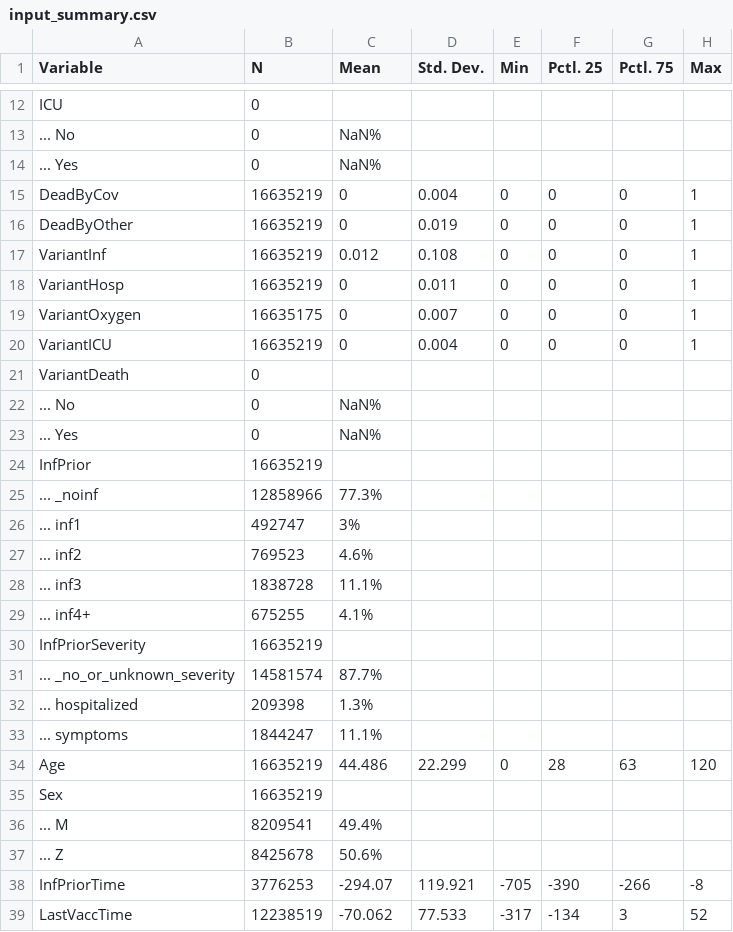
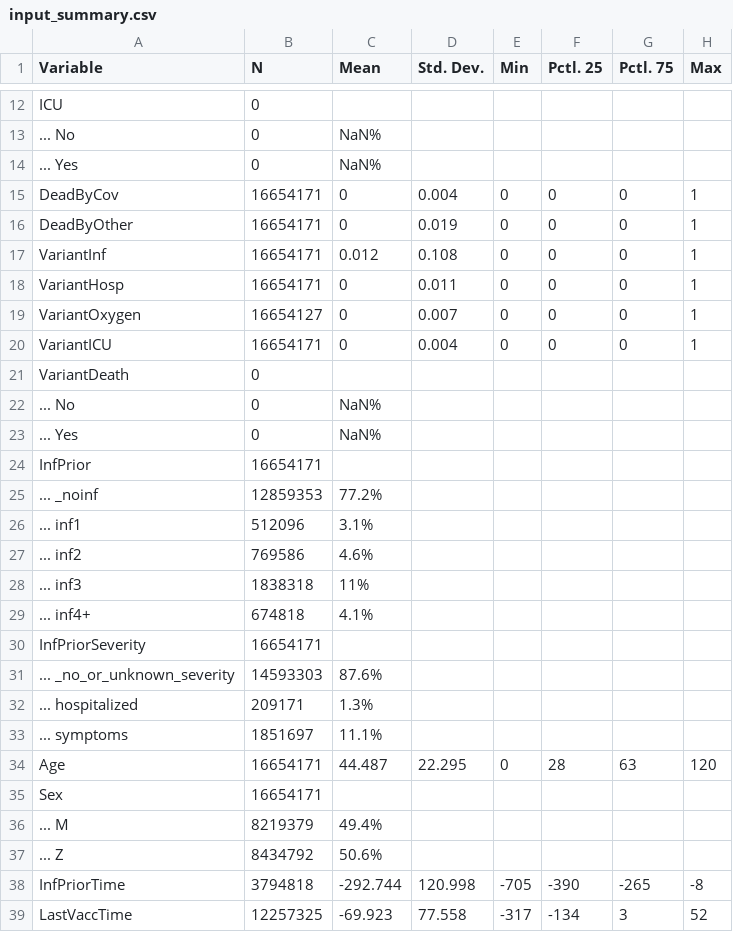
Before and after one commit to bisop-repo/omicronprotection, a CSV file: Vyvanuti/outputs/HOmicronInteractions/input_summary.csv, drawn as a sheet; only a part is shown, gaps mark what is left out; the diff covers the shown part only.

Commit message:
Run results: HOmicronInteractions

```diff
--- a/Vyvanuti/outputs/HOmicronInteractions/input_summary.csv
+++ b/Vyvanuti/outputs/HOmicronInteractions/input_summary.csv
@@ -14,8 +14,8 @@
 "... Yes","0","NaN%","","","","",""
-"DeadByCov","16635219","0","0.004","0","0","0","1"
-"DeadByOther","16635219","0","0.019","0","0","0","1"
-"VariantInf","16635219","0.012","0.108","0","0","0","1"
-"VariantHosp","16635219","0","0.011","0","0","0","1"
-"VariantOxygen","16635175","0","0.007","0","0","0","1"
-"VariantICU","16635219","0","0.004","0","0","0","1"
+"DeadByCov","16654171","0","0.004","0","0","0","1"
+"DeadByOther","16654171","0","0.019","0","0","0","1"
+"VariantInf","16654171","0.012","0.108","0","0","0","1"
+"VariantHosp","16654171","0","0.011","0","0","0","1"
+"VariantOxygen","16654127","0","0.007","0","0","0","1"
+"VariantICU","16654171","0","0.004","0","0","0","1"
 "VariantDeath","0","","","","","",""
@@ -23,17 +23,17 @@
 "... Yes","0","NaN%","","","","",""
-"InfPrior","16635219","","","","","",""
-"... _noinf","12858966","77.3%","","","","",""
-"... inf1","492747","3%","","","","",""
-"... inf2","769523","4.6%","","","","",""
-"... inf3","1838728","11.1%","","","","",""
-"... inf4+","675255","4.1%","","","","",""
-"InfPriorSeverity","16635219","","","","","",""
-"... _no_or_unknown_severity","14581574","87.7%","","","","",""
-"... hospitalized","209398","1.3%","","","","",""
-"... symptoms","1844247","11.1%","","","","",""
-"Age","16635219","44.486","22.299","0","28","63","120"
-"Sex","16635219","","","","","",""
-"... M","8209541","49.4%","","","","",""
-"... Z","8425678","50.6%","","","","",""
-"InfPriorTime","3776253","-294.07","119.921","-705","-390","-266","-8"
-"LastVaccTime","12238519","-70.062","77.533","-317","-134","3","52"
+"InfPrior","16654171","","","","","",""
+"... _noinf","12859353","77.2%","","","","",""
+"... inf1","512096","3.1%","","","","",""
+"... inf2","769586","4.6%","","","","",""
+"... inf3","1838318","11%","","","","",""
+"... inf4+","674818","4.1%","","","","",""
+"InfPriorSeverity","16654171","","","","","",""
+"... _no_or_unknown_severity","14593303","87.6%","","","","",""
+"... hospitalized","209171","1.3%","","","","",""
+"... symptoms","1851697","11.1%","","","","",""
+"Age","16654171","44.487","22.295","0","28","63","120"
+"Sex","16654171","","","","","",""
+"... M","8219379","49.4%","","","","",""
+"... Z","8434792","50.6%","","","","",""
+"InfPriorTime","3794818","-292.744","120.998","-705","-390","-265","-8"
+"LastVaccTime","12257325","-69.923","77.558","-317","-134","3","52"
```
Also changed, not shown: 1 added row, 1 removed row and 7 edited cells elsewhere in this file, 9 other files.
